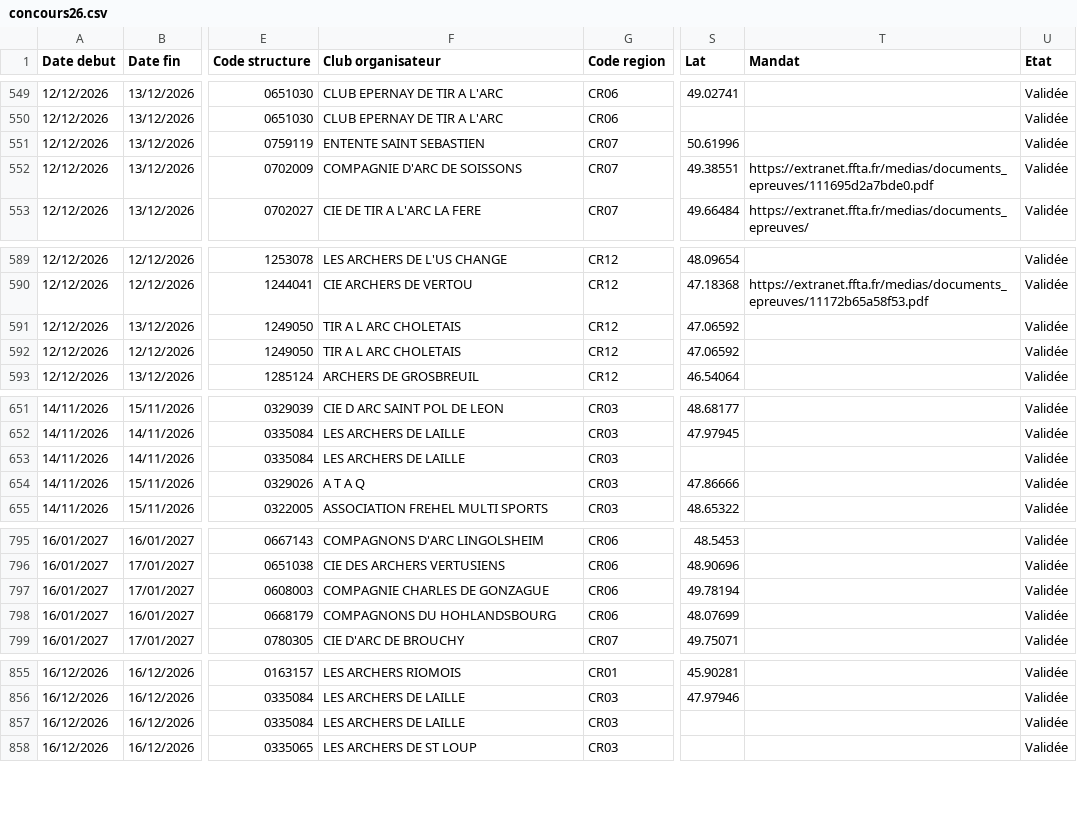
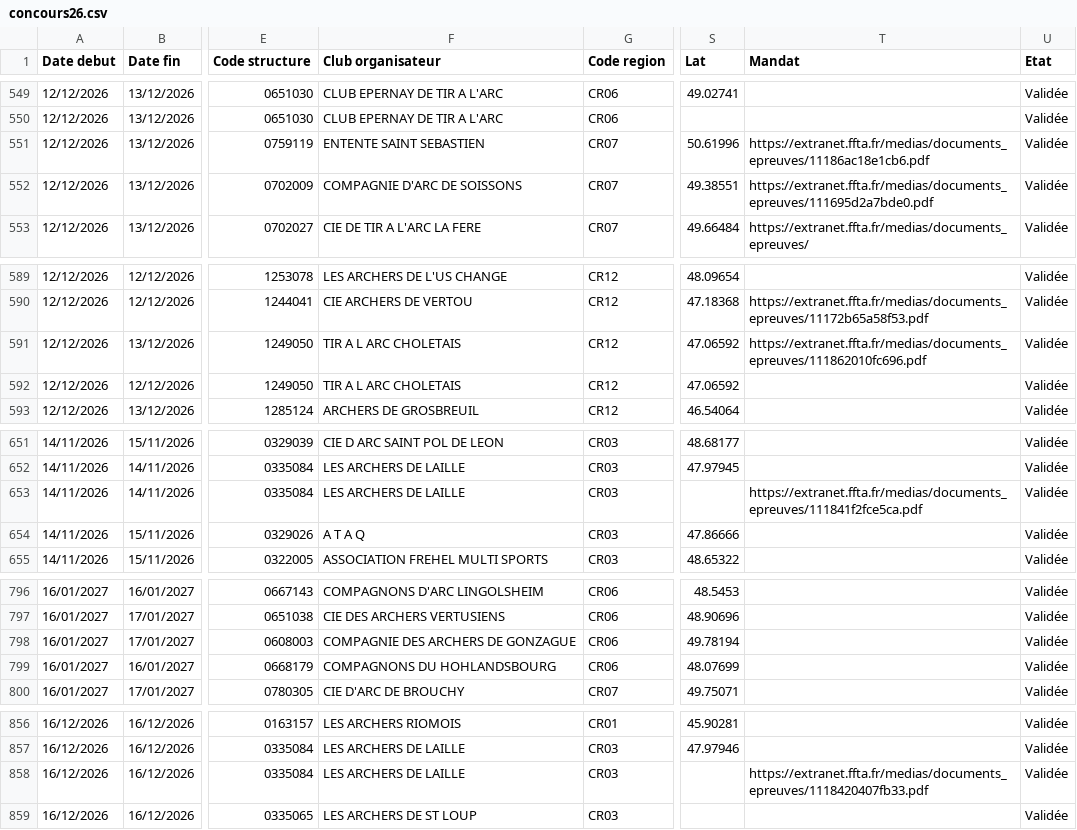
Before and after one commit to Comite-regional/Calendrier_FFTA, a CSV file: concours26.csv, drawn as a sheet; only a part is shown, gaps mark what is left out; addresses are those after the commit; the diff covers the shown part only; the diff names each change by its address in the sheet, - before the commit and + after, or states it on an @@ line.

```diff
--- a/concours26.csv
+++ b/concours26.csv
-T551 (Mandat): (empty)
+T551 (Mandat): https://extranet.ffta.fr/medias/documents_epreuves/11186ac18e1cb6.pdf
-T591 (Mandat): (empty)
+T591 (Mandat): https://extranet.ffta.fr/medias/documents_epreuves/111862010fc696.pdf
-T653 (Mandat): (empty)
+T653 (Mandat): https://extranet.ffta.fr/medias/documents_epreuves/111841f2fce5ca.pdf
-F798 (Club organisateur): COMPAGNIE CHARLES DE GONZAGUE
+F798 (Club organisateur): COMPAGNIE DES ARCHERS DE GONZAGUE
-T858 (Mandat): (empty)
+T858 (Mandat): https://extranet.ffta.fr/medias/documents_epreuves/1118420407fb33.pdf
```
Also changed, not shown: 1 added row and 14 edited cells elsewhere in this file.
